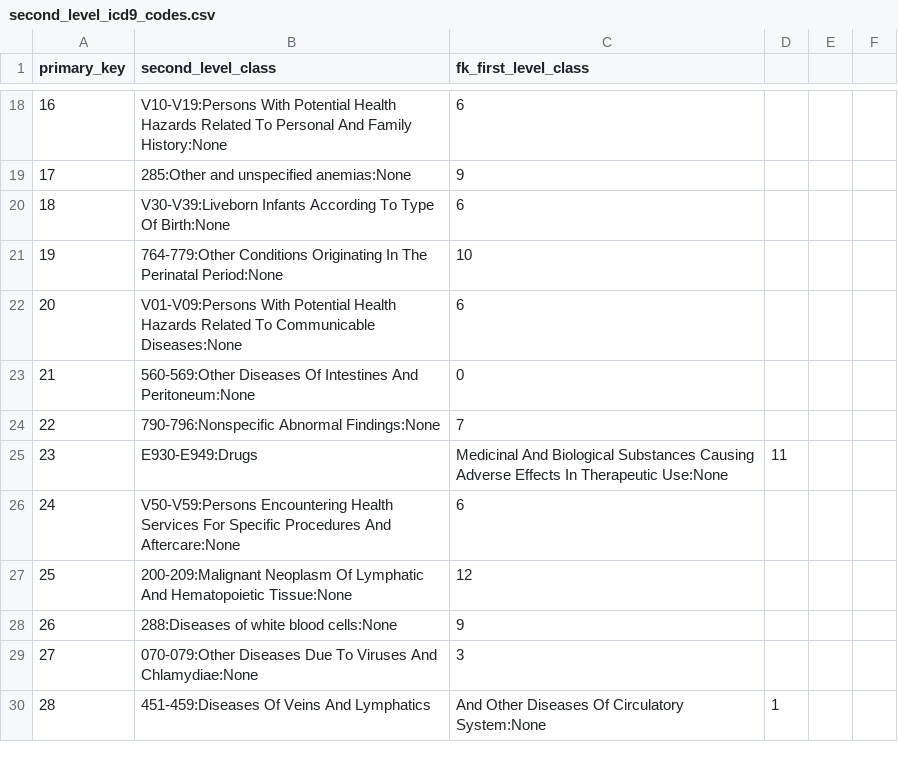
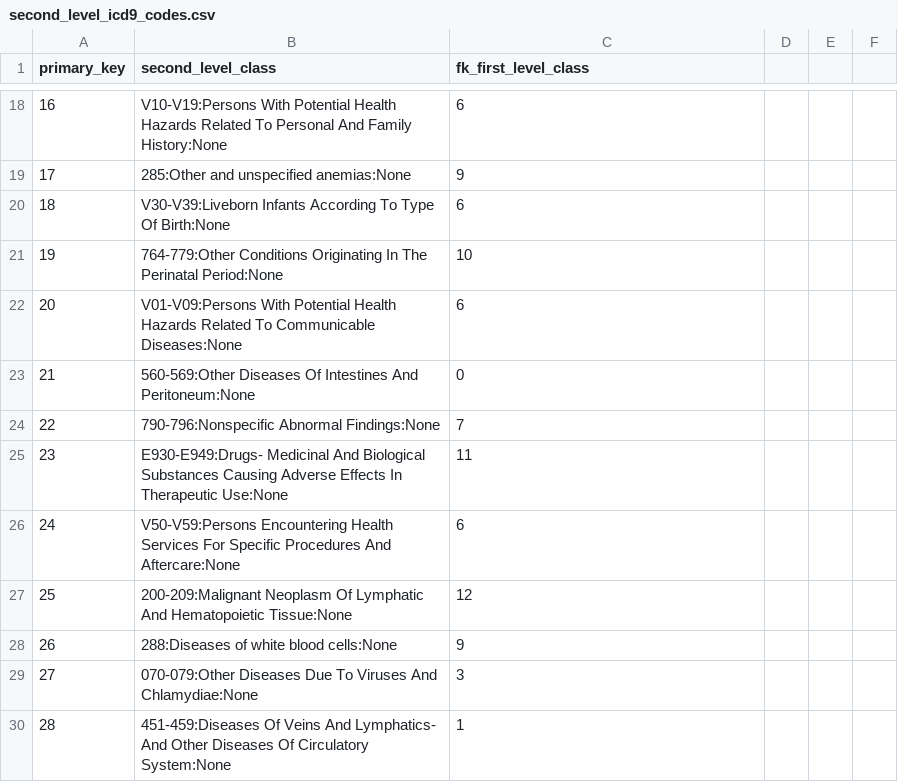
Before and after one commit to Tanvir786123/COMP3931-Individual-Project, a CSV file: admissions/celonis/second_level_icd9_codes.csv, drawn as a sheet; only a part is shown, gaps mark what is left out; the diff covers the shown part only.

```diff
--- a/admissions/celonis/second_level_icd9_codes.csv
+++ b/admissions/celonis/second_level_icd9_codes.csv
@@ -24,3 +24,3 @@ primary_key,second_level_class,fk_first_level_class
 22,790-796:Nonspecific Abnormal Findings:None,7
-23,E930-E949:Drugs, Medicinal And Biological Substances Causing Adverse Effects In Therapeutic Use:None,11
+23,E930-E949:Drugs- Medicinal And Biological Substances Causing Adverse Effects In Therapeutic Use:None,11
 24,V50-V59:Persons Encountering Health Services For Specific Procedures And Aftercare:None,6
@@ -29,2 +29,2 @@ primary_key,second_level_class,fk_first_level_class
 27,070-079:Other Diseases Due To Viruses And Chlamydiae:None,3
-28,451-459:Diseases Of Veins And Lymphatics, And Other Diseases Of Circulatory System:None,1
+28,451-459:Diseases Of Veins And Lymphatics- And Other Diseases Of Circulatory System:None,1
```
Also changed, not shown: 81 edited cells elsewhere in this file, admissions/celonis/first_level_icd9_codes.csv, 3 other files.
